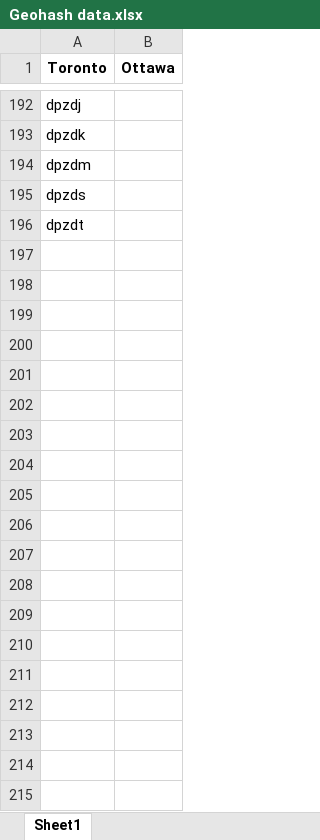
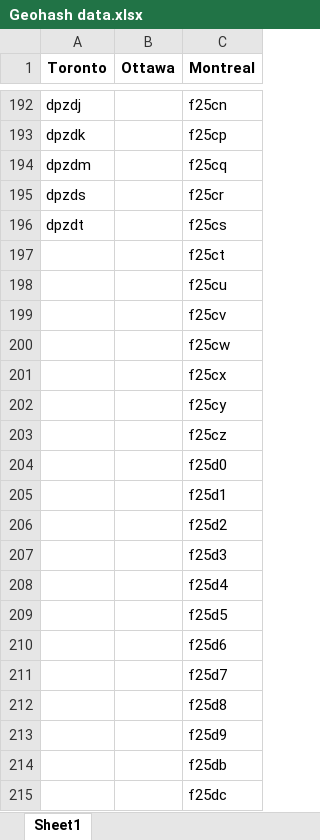
Before and after one commit to matex37/Geohashes_Gen, an Excel workbook: geherate_geohashes/Geohash data.xlsx, sheet Sheet1, drawn as a sheet; only a part is shown, gaps mark what is left out; values as stored, in another font and other column widths than the file's, no borders; the diff covers the shown part only; the diff names each change by its address in the sheet, - before the commit and + after, or states it on an @@ line.

Commit message:
update excel file

```diff
--- a/geherate_geohashes/Geohash data.xlsx (sheet Sheet1)
+++ b/geherate_geohashes/Geohash data.xlsx (sheet Sheet1)
+column C (Montreal), rows 192-196: f25cn | f25cp | f25cq | f25cr | f25cs
+row 197:  |  | f25ct
+row 198:  |  | f25cu
+row 199:  |  | f25cv
+row 200:  |  | f25cw
+row 201:  |  | f25cx
+row 202:  |  | f25cy
+row 203:  |  | f25cz
+row 204:  |  | f25d0
+row 205:  |  | f25d1
+row 206:  |  | f25d2
+row 207:  |  | f25d3
+row 208:  |  | f25d4
+row 209:  |  | f25d5
+row 210:  |  | f25d6
+row 211:  |  | f25d7
+row 212:  |  | f25d8
+row 213:  |  | f25d9
+row 214:  |  | f25db
+row 215:  |  | f25dc
```
Also changed, not shown: 490 added rows elsewhere in this sheet.
